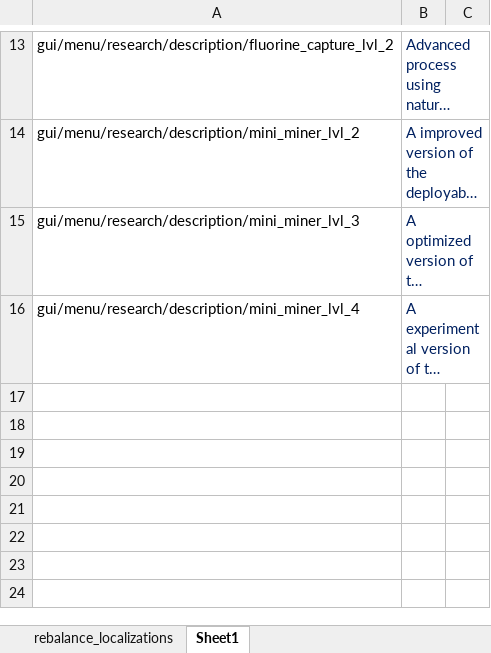
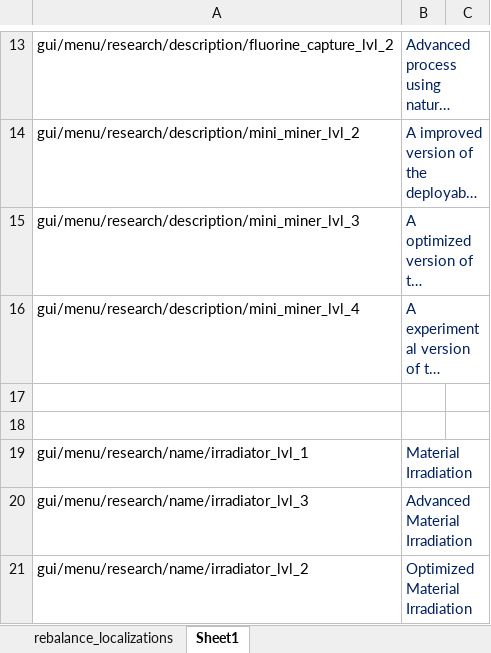
Before and after one commit to TheKilltech/rift_balance, an Excel workbook: gui/rebalance_localizations.xlsx, sheet Sheet1, drawn as a sheet; only a part is shown, gaps mark what is left out; long unchanged cells end in …; values as stored, in another font and other column widths than the file's, no borders; the diff covers the shown part only; the diff names each change by its address in the sheet, - before the commit and + after, or states it on an @@ line.

Commit message:
added irradiator building

```diff
--- a/gui/rebalance_localizations.xlsx (sheet Sheet1)
+++ b/gui/rebalance_localizations.xlsx (sheet Sheet1)
+row 17: (empty)
+row 18: (empty)
+row 19: gui/menu/research/name/irradiator_lvl_1 | Material Irradiation
+row 20: gui/menu/research/name/irradiator_lvl_3 | Advanced Material Irradiation
+row 21: gui/menu/research/name/irradiator_lvl_2 | Optimized Material Irradiation
```
Also changed, not shown: 5 added rows and 1 edited cell elsewhere in this sheet, sheet rebalance_localizations, 10 other files.
